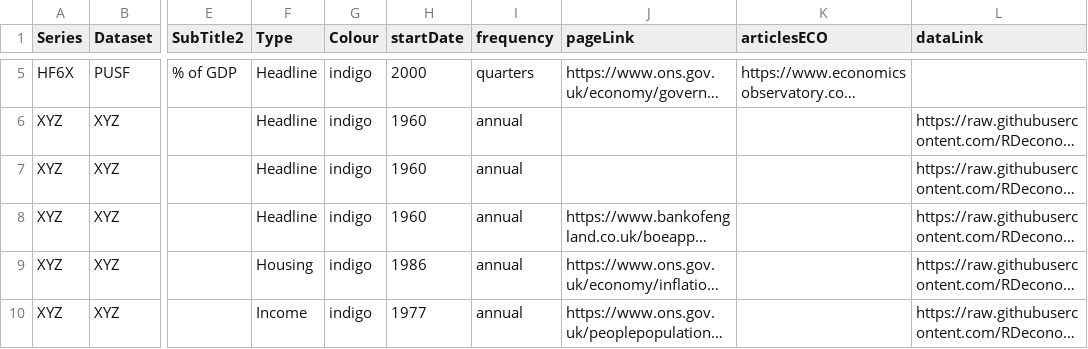
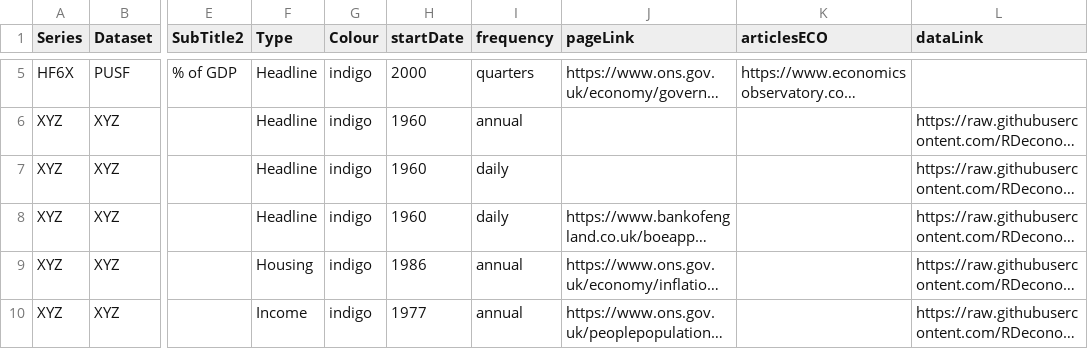
Before and after one commit to RDeconomist/RDeconomist.github.io, a CSV file: data/uk/onsDataHubSeries.csv, drawn as a sheet; only a part is shown, gaps mark what is left out; long unchanged cells end in …; the diff names each change by its address in the sheet, - before the commit and + after, or states it on an @@ line.

Commit message:
Update onsDataHubSeries.csv

```diff
--- a/data/uk/onsDataHubSeries.csv
+++ b/data/uk/onsDataHubSeries.csv
-I7:I8 (frequency): annual
+I7:I8 (frequency): daily
```
